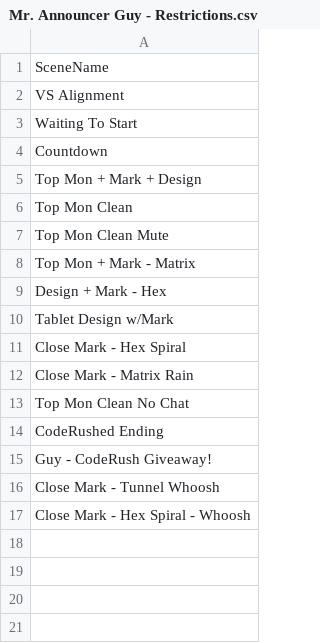
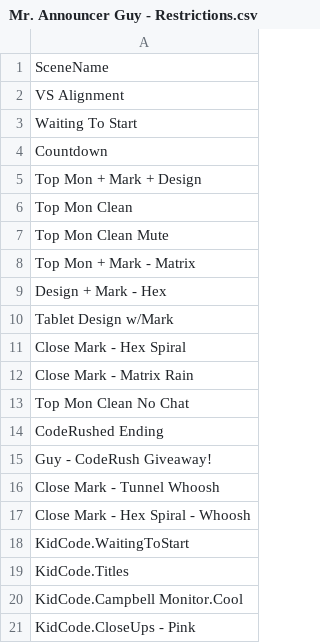
Before and after one commit to MillerMark/MrAnnouncerBot, a CSV file: MrAnnouncerBot/Data/Mr. Announcer Guy - Restrictions.csv, drawn as a sheet.

Commit message:
Bug with Miss without counting die appears to be fixed. Added new conditions - Burning, Climbing, Flying, Raging and Swimming. Added MrAnnouncerBot restrictions for KidzCode titles.

```diff
--- a/MrAnnouncerBot/Data/Mr. Announcer Guy - Restrictions.csv
+++ b/MrAnnouncerBot/Data/Mr. Announcer Guy - Restrictions.csv
@@ -17 +17,5 @@ Close Mark - Tunnel Whoosh
 Close Mark - Hex Spiral - Whoosh
+KidCode.WaitingToStart
+KidCode.Titles
+KidCode.Campbell Monitor.Cool
+KidCode.CloseUps - Pink
```
Also changed, not shown: 6 other files.
